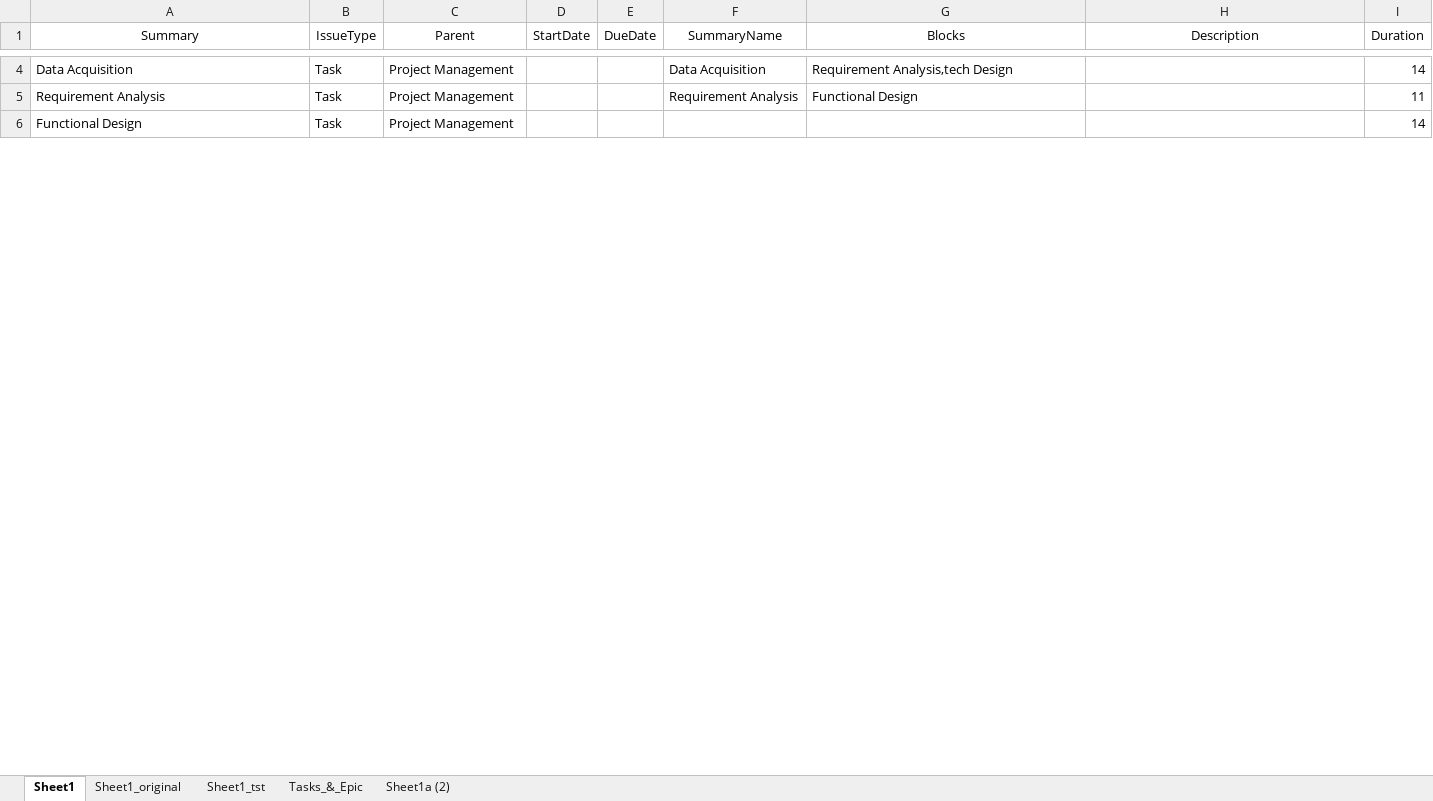
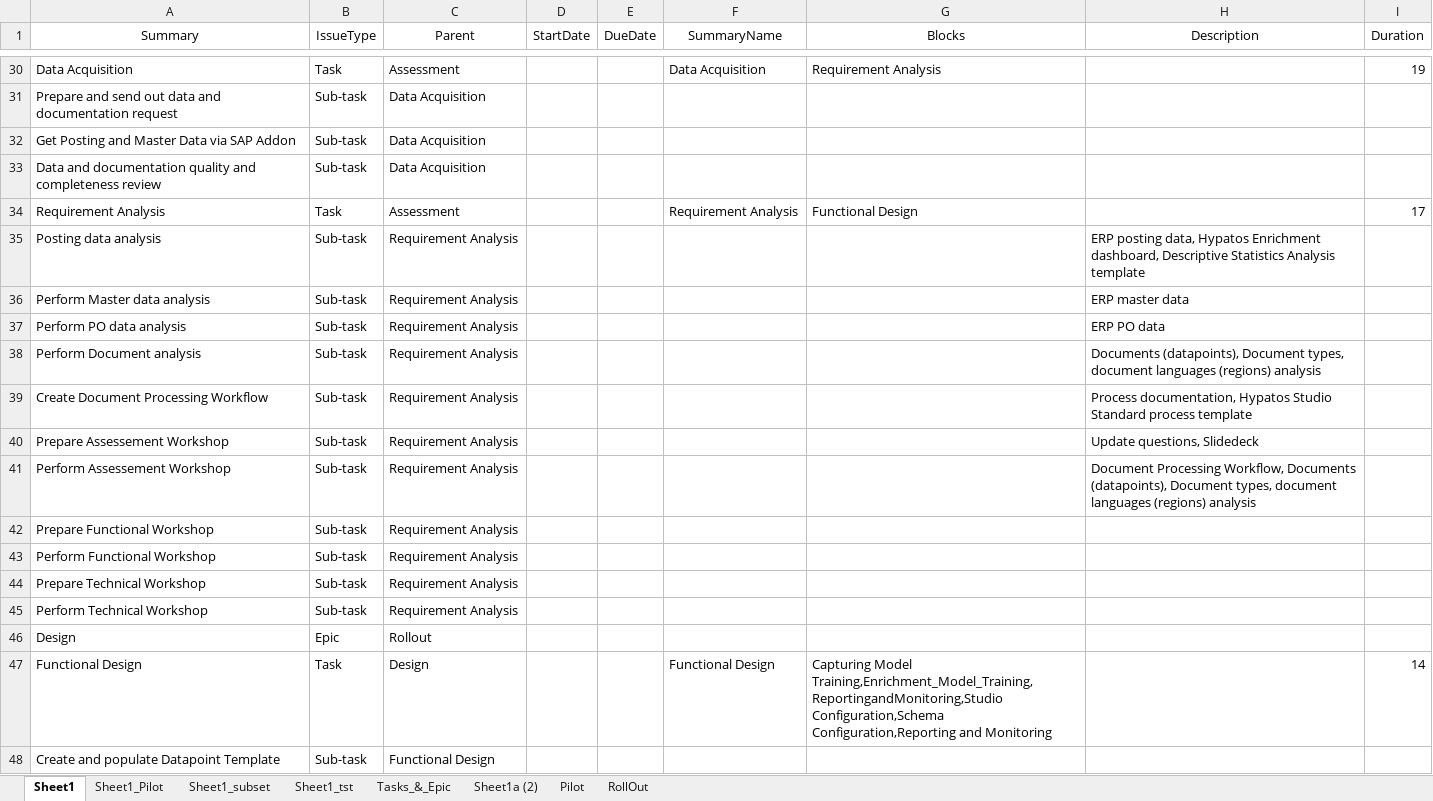
Before and after one commit to stephanHypatos/JIRAAUTOMATER, an Excel workbook: templates/IssueBluePrint.xlsx, sheet Sheet1, drawn as a sheet; only a part is shown, gaps mark what is left out; values as stored, in another font and other column widths than the file's, no borders; conditional formats not drawn; addresses are those after the commit; the diff covers the shown part only; the diff names each change by its address in the sheet, - before the commit and + after, or states it on an @@ line.

```diff
--- a/templates/IssueBluePrint.xlsx (sheet Sheet1)
+++ b/templates/IssueBluePrint.xlsx (sheet Sheet1)
-sheet tab: Sheet1_original
+sheet tab: Sheet1_Pilot
+sheet tab: Sheet1_subset
+sheet tab: Pilot
+sheet tab: RollOut
-C30 (Parent): Project Management
+C30 (Parent): Assessment
-G30 (Blocks): Requirement Analysis,tech Design
+G30 (Blocks): Requirement Analysis
-I30 (Duration): 14
+I30 (Duration): 19
+row 31: Prepare and send out data and documentation request | Sub-task | Data Acquisition
+row 32: Get Posting and Master Data via SAP Addon | Sub-task | Data Acquisition
+row 33: Data and documentation quality and completeness review | Sub-task | Data Acquisition
-C34 (Parent): Project Management
+C34 (Parent): Assessment
-I34 (Duration): 11
+I34 (Duration): 17
+row 35: Posting data analysis | Sub-task | Requirement Analysis |  |  |  |  | ERP posting data, Hypatos Enrichment dashboard, Descriptive Statistics Analysis template
+row 36: Perform Master data analysis | Sub-task | Requirement Analysis |  |  |  |  | ERP master data
+row 37: Perform PO data analysis | Sub-task | Requirement Analysis |  |  |  |  | ERP PO data
+row 38: Perform Document analysis | Sub-task | Requirement Analysis |  |  |  |  | Documents (datapoints), Document types, document languages (regions) analysis
+row 39: Create Document Processing Workflow | Sub-task | Requirement Analysis |  |  |  |  | Process documentation, Hypatos Studio Standard process template
+row 40: Prepare Assessement Workshop | Sub-task | Requirement Analysis |  |  |  |  | Update questions, Slidedeck
+row 41: Perform Assessement Workshop | Sub-task | Requirement Analysis |  |  |  |  | Document Processing Workflow, Documents (datapoints), Document types, document languages (regions) analysis
+row 42: Prepare Functional Workshop | Sub-task | Requirement Analysis
+row 43: Perform Functional Workshop | Sub-task | Requirement Analysis
+row 44: Prepare Technical Workshop | Sub-task | Requirement Analysis
+row 45: Perform Technical Workshop | Sub-task | Requirement Analysis
+row 46: Design | Epic | Rollout
-C47 (Parent): Project Management
+C47 (Parent): Design
-F47 (SummaryName): (empty)
+F47 (SummaryName): Functional Design
-G47 (Blocks): (empty)
+G47 (Blocks): Capturing Model Training,Enrichment_Model_Training,ReportingandMonitoring,Studio Configuration,Schema Configuration,Reporting and Monitoring
+row 48: Create and populate Datapoint Template | Sub-task | Functional Design
```
Also changed, not shown: 107 added rows and 3 edited cells elsewhere in this sheet, sheet Sheet1_Pilot, templates/jiraissues.xlsx, 3 other files.
